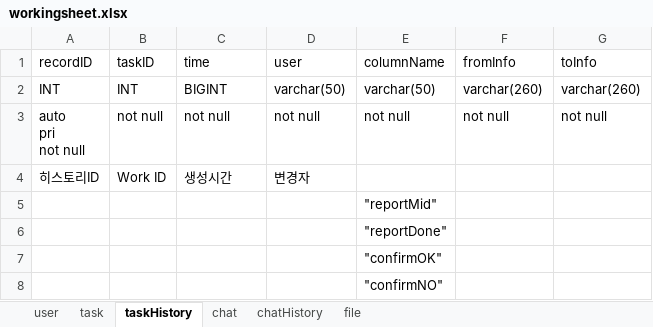
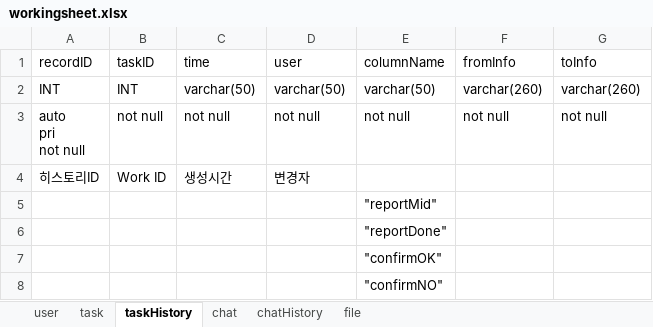
Before and after one commit to sando87/IWAS, an Excel workbook: IWAS/workingsheet.xlsx, sheet taskHistory, drawn as a sheet; values as stored, in another font and other column widths than the file's, no borders; the diff names each change by its address in the sheet, - before the commit and + after, or states it on an @@ line.

```diff
--- a/IWAS/workingsheet.xlsx (sheet taskHistory)
+++ b/IWAS/workingsheet.xlsx (sheet taskHistory)
-C2 (time): BIGINT
+C2 (time): varchar(50)
```
Also changed, not shown: sheet task, sheet chat, sheet user, sheet chatHistory, 9 other files.
